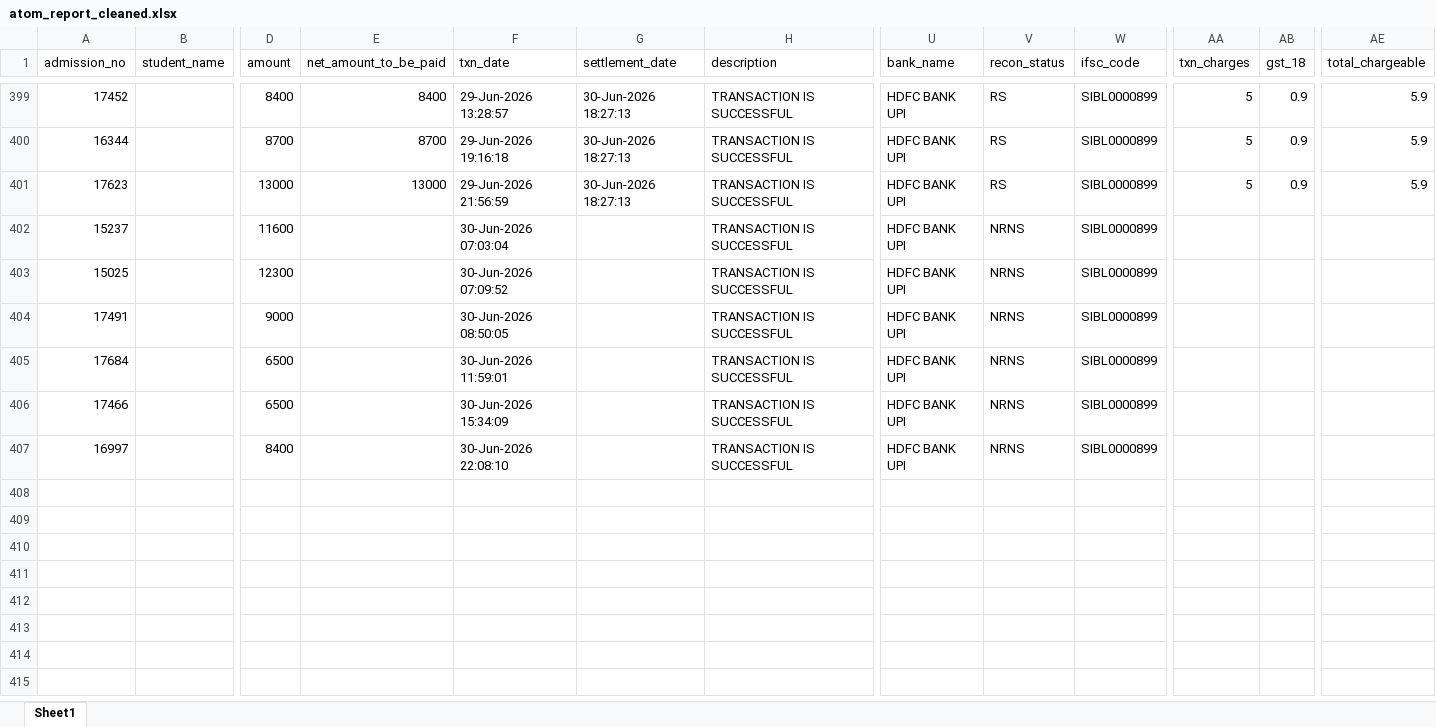
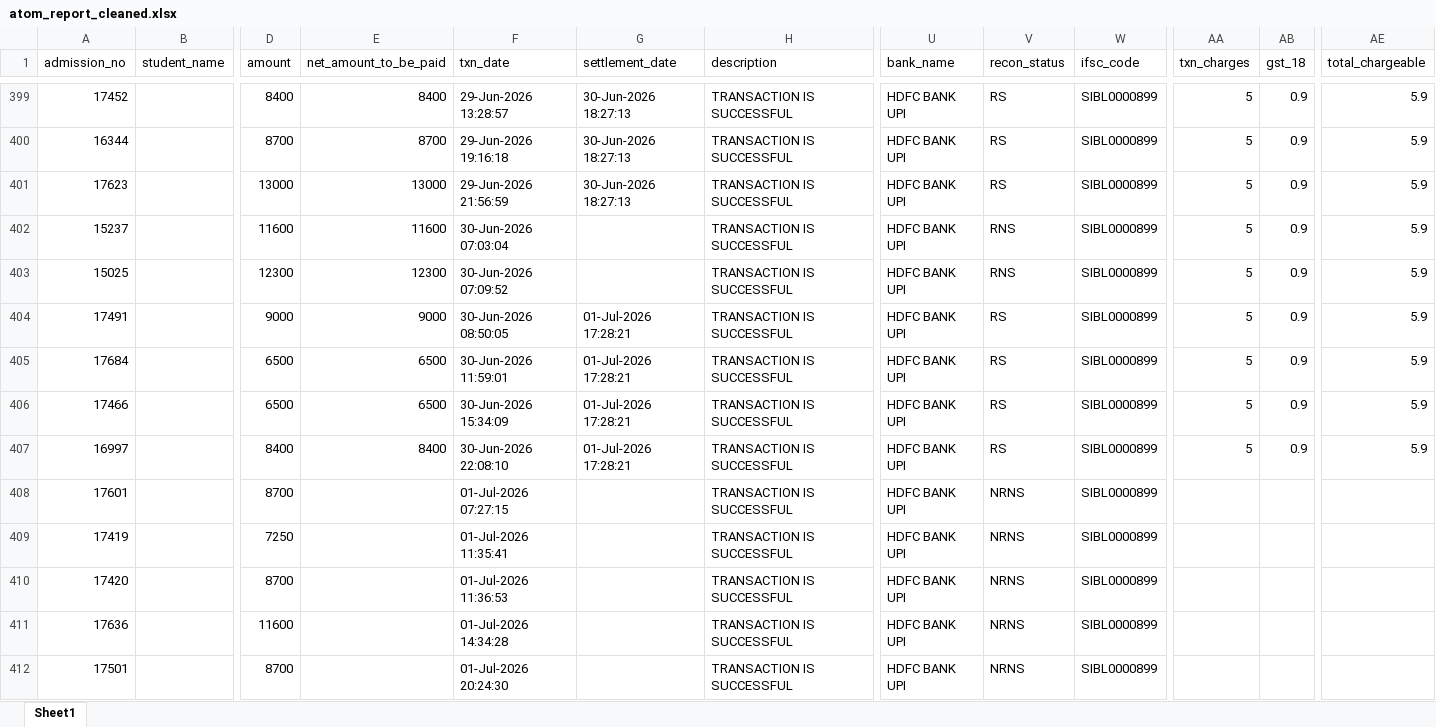
Before and after one commit to harikiran-dev-schooldb/kotak-salesian-school-dbms, an Excel workbook: output_data/atom_report_cleaned.xlsx, sheet Sheet1, drawn as a sheet; only a part is shown, gaps mark what is left out; values as stored, in another font and other column widths than the file's, no borders; rows hold the shown columns only; the diff names each change by its address in the sheet, - before the commit and + after, or states it on an @@ line.

```diff
--- a/output_data/atom_report_cleaned.xlsx (sheet Sheet1)
+++ b/output_data/atom_report_cleaned.xlsx (sheet Sheet1)
-E402 (net_amount_to_be_paid): (empty)
+E402 (net_amount_to_be_paid): 11600
-V402:V403 (recon_status): NRNS
+V402:V403 (recon_status): RNS
-AA402:AA407 (txn_charges): (empty)
+AA402:AA407 (txn_charges): 5
-AB402:AB407 (gst_18): (empty)
+AB402:AB407 (gst_18): 0.9
-AE402:AE407 (total_chargeable): (empty)
+AE402:AE407 (total_chargeable): 5.9
-E403 (net_amount_to_be_paid): (empty)
+E403 (net_amount_to_be_paid): 12300
-E404 (net_amount_to_be_paid): (empty)
+E404 (net_amount_to_be_paid): 9000
-G404:G407 (settlement_date): (empty)
+G404:G407 (settlement_date): 01-Jul-2026 17:28:21
-V404:V407 (recon_status): NRNS
+V404:V407 (recon_status): RS
-E405:E406 (net_amount_to_be_paid): (empty)
+E405:E406 (net_amount_to_be_paid): 6500
-E407 (net_amount_to_be_paid): (empty)
+E407 (net_amount_to_be_paid): 8400
+row 408: 17601 |  | 8700 |  | 01-Jul-2026 07:27:15 |  | TRANSACTION IS SUCCESSFUL | HDFC BANK UPI | NRNS | SIBL0000899
+row 409: 17419 |  | 7250 |  | 01-Jul-2026 11:35:41 |  | TRANSACTION IS SUCCESSFUL | HDFC BANK UPI | NRNS | SIBL0000899
+row 410: 17420 |  | 8700 |  | 01-Jul-2026 11:36:53 |  | TRANSACTION IS SUCCESSFUL | HDFC BANK UPI | NRNS | SIBL0000899
+row 411: 17636 |  | 11600 |  | 01-Jul-2026 14:34:28 |  | TRANSACTION IS SUCCESSFUL | HDFC BANK UPI | NRNS | SIBL0000899
+row 412: 17501 |  | 8700 |  | 01-Jul-2026 20:24:30 |  | TRANSACTION IS SUCCESSFUL | HDFC BANK UPI | NRNS | SIBL0000899
```
Also changed, not shown: source_data/atom_report.xlsx, 9 other files.
